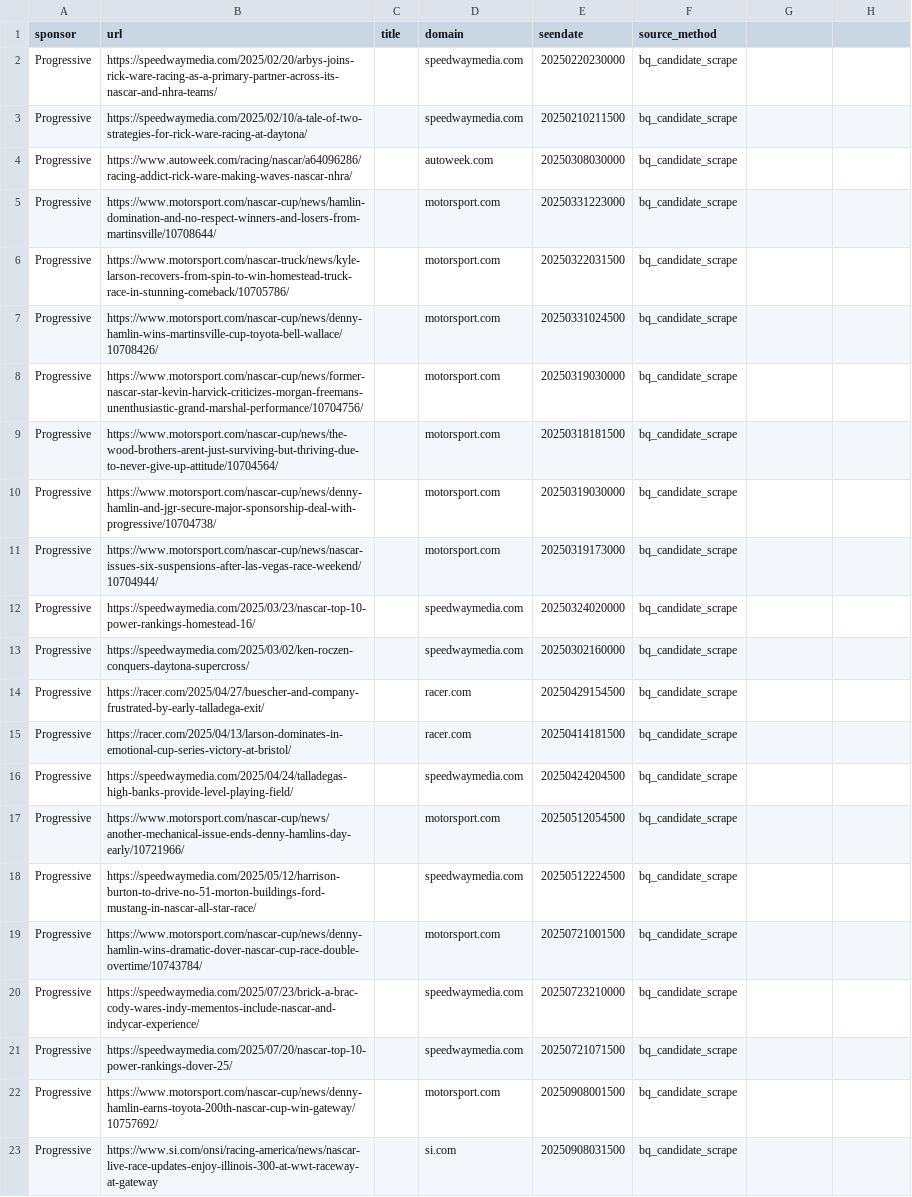
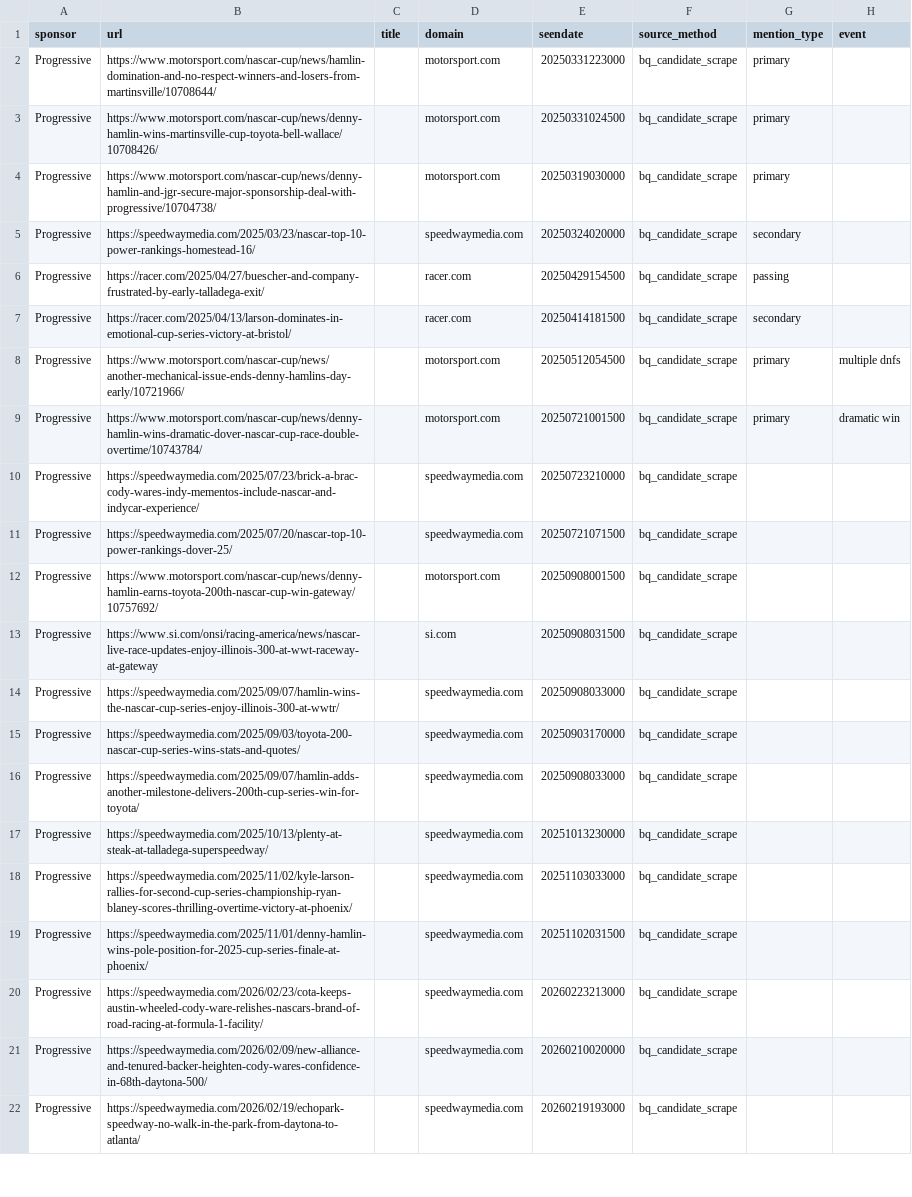
Before and after one commit to lloyd-todaro/NASCAR-Externship, a CSV file: code/data/raw/sponsor_mentions.csv, drawn as a sheet; only a part is shown; the shorter side is filled out with more unchanged rows.

Commit message:
manually editing dataset after completing it

```diff
--- a/code/data/raw/sponsor_mentions.csv
+++ b/code/data/raw/sponsor_mentions.csv
@@ -1,20 +1,10 @@
-sponsor,url,title,domain,seendate,source_method
-Progressive,https://speedwaymedia.com/2025/02/20/arbys-joins-rick-ware-racing-as-a-primary-partner-across-its-nascar-and-nhra-teams/,,speedwaymedia.com,20250220230000,bq_candidate_scrape
-Progressive,https://speedwaymedia.com/2025/02/10/a-tale-of-two-strategies-for-rick-ware-racing-at-daytona/,,speedwaymedia.com,20250210211500,bq_candidate_scrape
-Progressive,https://www.autoweek.com/racing/nascar/a64096286/racing-addict-rick-ware-making-waves-nascar-nhra/,,autoweek.com,20250308030000,bq_candidate_scrape
-Progressive,https://www.motorsport.com/nascar-cup/news/hamlin-domination-and-no-respect-winners-and-losers-from-martinsville/10708644/,,motorsport.com,20250331223000,bq_candidate_scrape
-Progressive,https://www.motorsport.com/nascar-truck/news/kyle-larson-recovers-from-spin-to-win-homestead-truck-race-in-stunning-comeback/10705786/,,motorsport.com,20250322031500,bq_candidate_scrape
-Progressive,https://www.motorsport.com/nascar-cup/news/denny-hamlin-wins-martinsville-cup-toyota-bell-wallace/10708426/,,motorsport.com,20250331024500,bq_candidate_scrape
-Progressive,https://www.motorsport.com/nascar-cup/news/former-nascar-star-kevin-harvick-criticizes-morgan-freemans-unenthusiastic-grand-marshal-performance/10704756/,,motorsport.com,20250319030000,bq_candidate_scrape
-Progressive,https://www.motorsport.com/nascar-cup/news/the-wood-brothers-arent-just-surviving-but-thriving-due-to-never-give-up-attitude/10704564/,,motorsport.com,20250318181500,bq_candidate_scrape
-Progressive,https://www.motorsport.com/nascar-cup/news/denny-hamlin-and-jgr-secure-major-sponsorship-deal-with-progressive/10704738/,,motorsport.com,20250319030000,bq_candidate_scrape
-Progressive,https://www.motorsport.com/nascar-cup/news/nascar-issues-six-suspensions-after-las-vegas-race-weekend/10704944/,,motorsport.com,20250319173000,bq_candidate_scrape
-Progressive,https://speedwaymedia.com/2025/03/23/nascar-top-10-power-rankings-homestead-16/,,speedwaymedia.com,20250324020000,bq_candidate_scrape
-Progressive,https://speedwaymedia.com/2025/03/02/ken-roczen-conquers-daytona-supercross/,,speedwaymedia.com,20250302160000,bq_candidate_scrape
-Progressive,https://racer.com/2025/04/27/buescher-and-company-frustrated-by-early-talladega-exit/,,racer.com,20250429154500,bq_candidate_scrape
-Progressive,https://racer.com/2025/04/13/larson-dominates-in-emotional-cup-series-victory-at-bristol/,,racer.com,20250414181500,bq_candidate_scrape
-Progressive,https://speedwaymedia.com/2025/04/24/talladegas-high-banks-provide-level-playing-field/,,speedwaymedia.com,20250424204500,bq_candidate_scrape
-Progressive,https://www.motorsport.com/nascar-cup/news/another-mechanical-issue-ends-denny-hamlins-day-early/10721966/,,motorsport.com,20250512054500,bq_candidate_scrape
-Progressive,https://speedwaymedia.com/2025/05/12/harrison-burton-to-drive-no-51-morton-buildings-ford-mustang-in-nascar-all-star-race/,,speedwaymedia.com,20250512224500,bq_candidate_scrape
-Progressive,https://www.motorsport.com/nascar-cup/news/denny-hamlin-wins-dramatic-dover-nascar-cup-race-double-overtime/10743784/,,motorsport.com,20250721001500,bq_candidate_scrape
+sponsor,url,title,domain,seendate,source_method,mention_type,event
+Progressive,https://www.motorsport.com/nascar-cup/news/hamlin-domination-and-no-respect-winners-and-losers-from-martinsville/10708644/,,motorsport.com,20250331223000,bq_candidate_scrape,primary
+Progressive,https://www.motorsport.com/nascar-cup/news/denny-hamlin-wins-martinsville-cup-toyota-bell-wallace/10708426/,,motorsport.com,20250331024500,bq_candidate_scrape,primary
+Progressive,https://www.motorsport.com/nascar-cup/news/denny-hamlin-and-jgr-secure-major-sponsorship-deal-with-progressive/10704738/,,motorsport.com,20250319030000,bq_candidate_scrape,primary
+Progressive,https://speedwaymedia.com/2025/03/23/nascar-top-10-power-rankings-homestead-16/,,speedwaymedia.com,20250324020000,bq_candidate_scrape,secondary
+Progressive,https://racer.com/2025/04/27/buescher-and-company-frustrated-by-early-talladega-exit/,,racer.com,20250429154500,bq_candidate_scrape,passing
+Progressive,https://racer.com/2025/04/13/larson-dominates-in-emotional-cup-series-victory-at-bristol/,,racer.com,20250414181500,bq_candidate_scrape,secondary
+Progressive,https://www.motorsport.com/nascar-cup/news/another-mechanical-issue-ends-denny-hamlins-day-early/10721966/,,motorsport.com,20250512054500,bq_candidate_scrape,primary,multiple dnfs
+Progressive,https://www.motorsport.com/nascar-cup/news/denny-hamlin-wins-dramatic-dover-nascar-cup-race-double-overtime/10743784/,,motorsport.com,20250721001500,bq_candidate_scrape,primary,dramatic win
 Progressive,https://speedwaymedia.com/2025/07/23/brick-a-brac-cody-wares-indy-mementos-include-nascar-and-indycar-experience/,,speedwaymedia.com,20250723210000,bq_candidate_scrape
```
Also changed, not shown: 1 other file.
